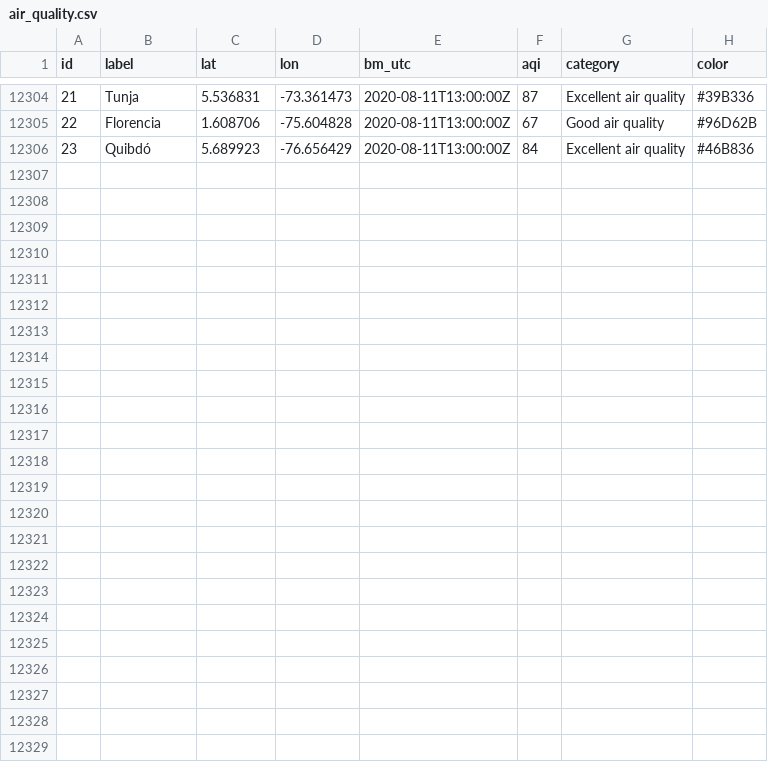
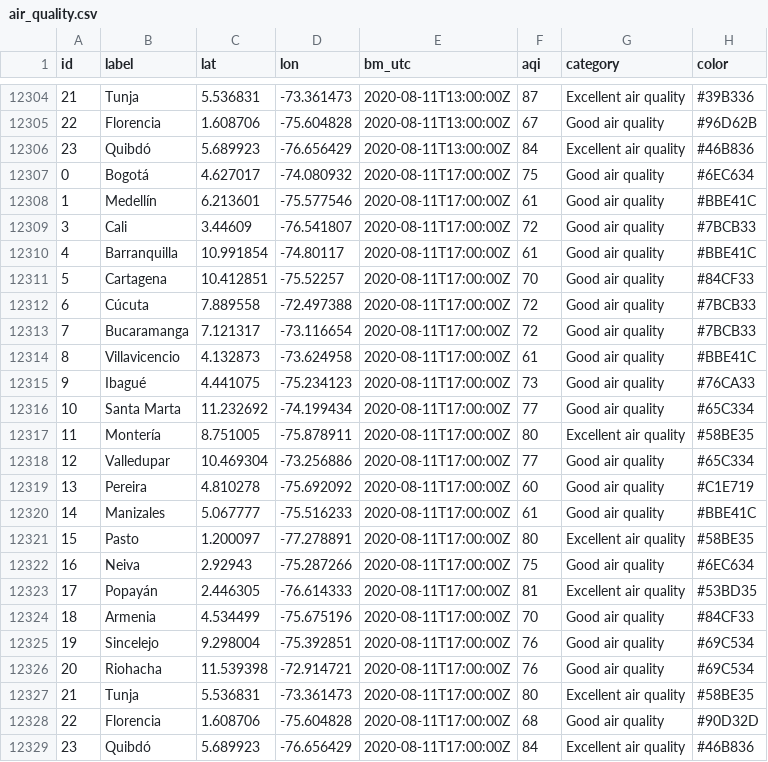
Before and after one commit to sebaxtian/breezometer-api-demo, a CSV file: output/air_quality.csv, drawn as a sheet; only a part is shown, gaps mark what is left out; the diff names each change by its address in the sheet, - before the commit and + after, or states it on an @@ line.

Commit message:
Updated at Tue Aug 11 17:20:03 UTC 2020

```diff
--- a/output/air_quality.csv
+++ b/output/air_quality.csv
+row 12307: 0 | Bogotá | 4.627017 | -74.080932 | 2020-08-11T17:00:00Z | 75 | Good air quality | #6EC634
+row 12308: 1 | Medellín | 6.213601 | -75.577546 | 2020-08-11T17:00:00Z | 61 | Good air quality | #BBE41C
+row 12309: 3 | Cali | 3.44609 | -76.541807 | 2020-08-11T17:00:00Z | 72 | Good air quality | #7BCB33
+row 12310: 4 | Barranquilla | 10.991854 | -74.80117 | 2020-08-11T17:00:00Z | 61 | Good air quality | #BBE41C
+row 12311: 5 | Cartagena | 10.412851 | -75.52257 | 2020-08-11T17:00:00Z | 70 | Good air quality | #84CF33
+row 12312: 6 | Cúcuta | 7.889558 | -72.497388 | 2020-08-11T17:00:00Z | 72 | Good air quality | #7BCB33
+row 12313: 7 | Bucaramanga | 7.121317 | -73.116654 | 2020-08-11T17:00:00Z | 72 | Good air quality | #7BCB33
+row 12314: 8 | Villavicencio | 4.132873 | -73.624958 | 2020-08-11T17:00:00Z | 61 | Good air quality | #BBE41C
+row 12315: 9 | Ibagué | 4.441075 | -75.234123 | 2020-08-11T17:00:00Z | 73 | Good air quality | #76CA33
+row 12316: 10 | Santa Marta | 11.232692 | -74.199434 | 2020-08-11T17:00:00Z | 77 | Good air quality | #65C334
+row 12317: 11 | Montería | 8.751005 | -75.878911 | 2020-08-11T17:00:00Z | 80 | Excellent air quality | #58BE35
+row 12318: 12 | Valledupar | 10.469304 | -73.256886 | 2020-08-11T17:00:00Z | 77 | Good air quality | #65C334
+row 12319: 13 | Pereira | 4.810278 | -75.692092 | 2020-08-11T17:00:00Z | 60 | Good air quality | #C1E719
+row 12320: 14 | Manizales | 5.067777 | -75.516233 | 2020-08-11T17:00:00Z | 61 | Good air quality | #BBE41C
+row 12321: 15 | Pasto | 1.200097 | -77.278891 | 2020-08-11T17:00:00Z | 80 | Excellent air quality | #58BE35
+row 12322: 16 | Neiva | 2.92943 | -75.287266 | 2020-08-11T17:00:00Z | 75 | Good air quality | #6EC634
+row 12323: 17 | Popayán | 2.446305 | -76.614333 | 2020-08-11T17:00:00Z | 81 | Excellent air quality | #53BD35
+row 12324: 18 | Armenia | 4.534499 | -75.675196 | 2020-08-11T17:00:00Z | 70 | Good air quality | #84CF33
+row 12325: 19 | Sincelejo | 9.298004 | -75.392851 | 2020-08-11T17:00:00Z | 76 | Good air quality | #69C534
+row 12326: 20 | Riohacha | 11.539398 | -72.914721 | 2020-08-11T17:00:00Z | 76 | Good air quality | #69C534
+row 12327: 21 | Tunja | 5.536831 | -73.361473 | 2020-08-11T17:00:00Z | 80 | Excellent air quality | #58BE35
+row 12328: 22 | Florencia | 1.608706 | -75.604828 | 2020-08-11T17:00:00Z | 68 | Good air quality | #90D32D
+row 12329: 23 | Quibdó | 5.689923 | -76.656429 | 2020-08-11T17:00:00Z | 84 | Excellent air quality | #46B836
```
